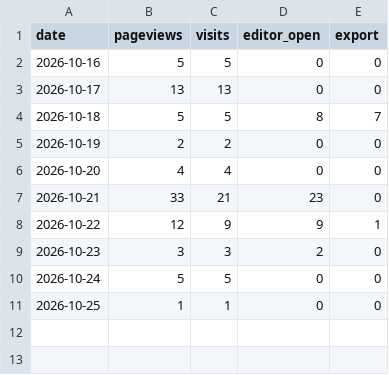
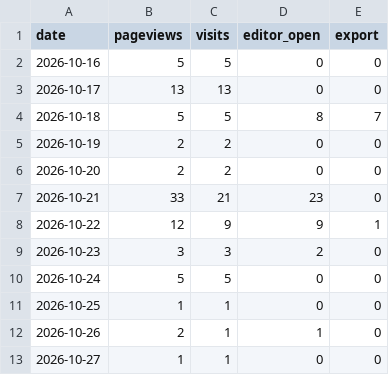
Before and after one commit to ConnorYyy/Resumake, a CSV file: data/usage-daily.csv, drawn as a sheet.

```diff
--- a/data/usage-daily.csv
+++ b/data/usage-daily.csv
@@ -5,3 +5,3 @@ date,pageviews,visits,editor_open,export
 2026-10-19,2,2,0,0
-2026-10-20,4,4,0,0
+2026-10-20,2,2,0,0
 2026-10-21,33,21,23,0
@@ -11 +11,3 @@ date,pageviews,visits,editor_open,export
 2026-10-25,1,1,0,0
+2026-10-26,2,1,1,0
+2026-10-27,1,1,0,0
```
